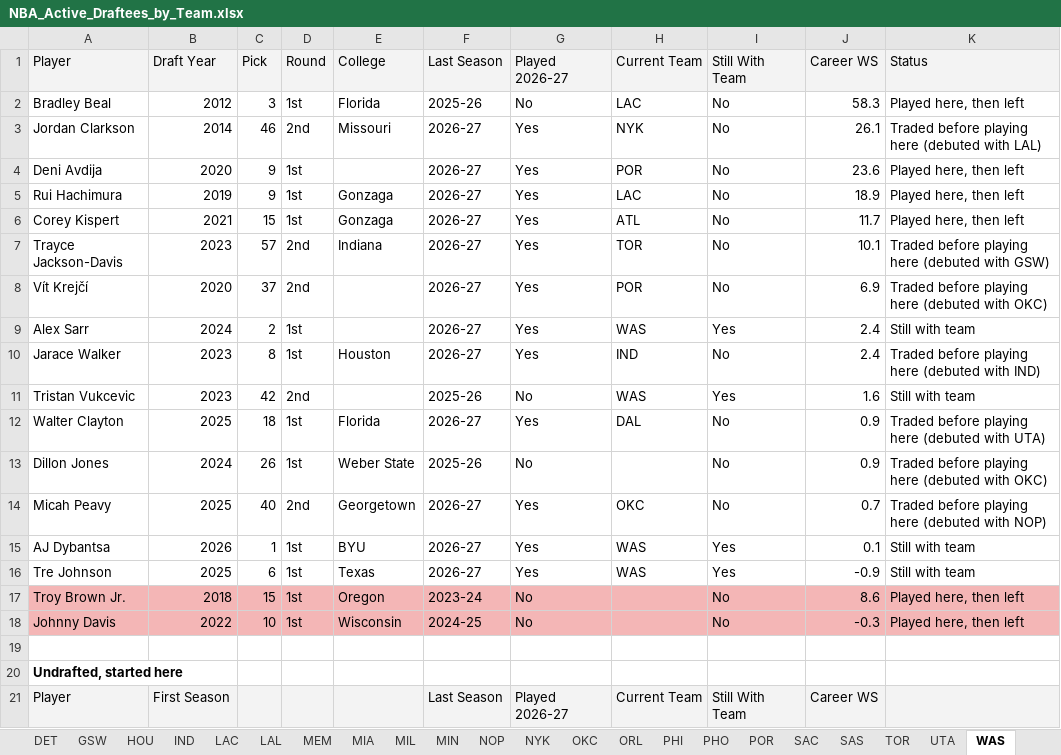
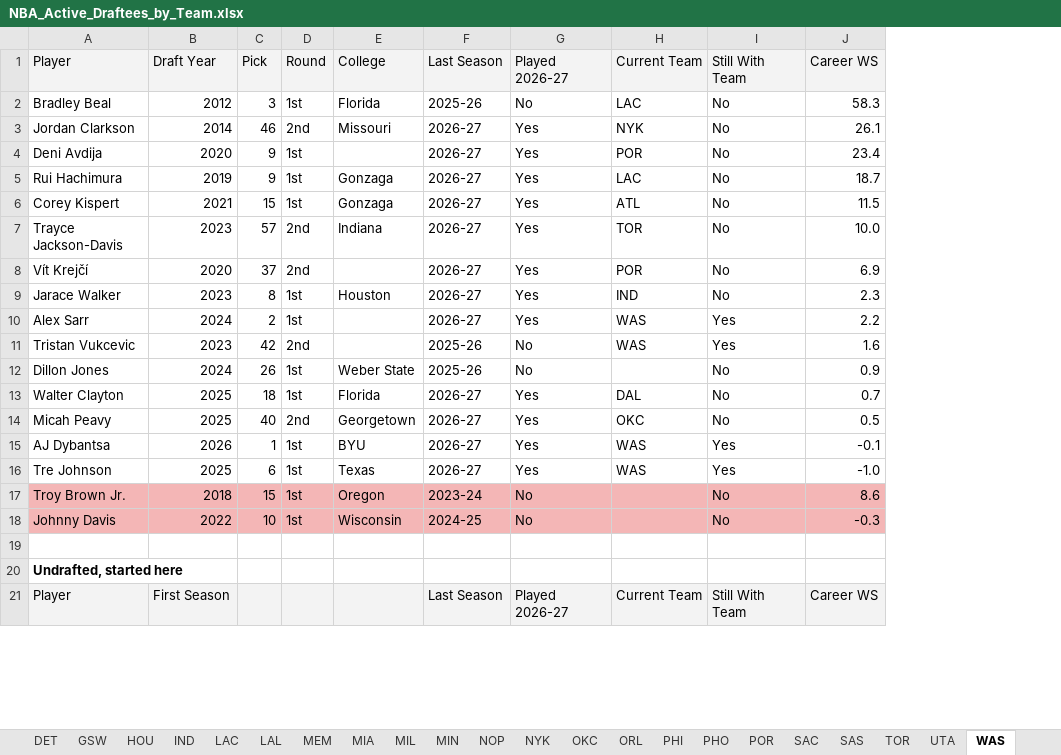
Before and after one commit to dbar2002/NBA-Draftee-Finder, an Excel workbook: docs/NBA_Active_Draftees_by_Team.xlsx, sheet WAS, drawn as a sheet; only a part is shown; values as stored, in another font and other column widths than the file's, no borders; removed rows and columns are numbered as before the commit, all else as after; the diff names each change by its address in the sheet, - before the commit and + after, or states it on an @@ line.

Commit message:
Add player details, traded-here view and profile links
- Show college, position and height for every player, including undrafted
- Add "Traded here before debut" status option, which lists players on the
  team they were traded to; rename the old option to "Traded away before
  playing here"
- Link player names to their Basketball-Reference profiles in the web app
  and in the Excel output
- Excel export adds Drafted by, Pos, Height and Profile columns

```diff
--- a/docs/NBA_Active_Draftees_by_Team.xlsx (sheet WAS)
+++ b/docs/NBA_Active_Draftees_by_Team.xlsx (sheet WAS)
-column K, rows 1-8: Status | Played here, then left | Traded before playing here (debuted with LAL) | Played here, then left | Played here, then left | Played here, then left | Traded before playing here (debuted with GSW) | Traded before playing here (debuted with OKC); rows 10-11: Traded before playing here (debuted with IND) | Still with team; rows 13-18: Traded before playing here (debuted with OKC) | Traded before playing here (debuted with NOP) | Still with team | Still with team | Played here, then left | Played here, then left
-J4: 23.6
+J4: 23.4
-J5: 18.9
+J5: 18.7
-J6: 11.7
+J6: 11.5
-J7: 10.1
+J7: 10.0
-row 9: Alex Sarr | 2024 | 2 | 1st |  | 2026-27 | Yes | WAS | Yes | 2.4 | Still with team
-J9: 2.4
+J9: 2.3
+row 10: Alex Sarr | 2024 | 2 | 1st |  | 2026-27 | Yes | WAS | Yes | 2.2
-row 12: Walter Clayton | 2025 | 18 | 1st | Florida | 2026-27 | Yes | DAL | No | 0.9 | Traded before playing here (debuted with UTA)
+row 13: Walter Clayton | 2025 | 18 | 1st | Florida | 2026-27 | Yes | DAL | No | 0.7
-J14: 0.7
+J14: 0.5
-J15: 0.1
+J15: -0.1
-J16: -0.9
+J16: -1.0
```
Also changed, not shown: sheet Top 20, sheet CHI, sheet CHO, sheet NYK, sheet LAL, sheet DEN, 24 more sheets, 5 other files.
